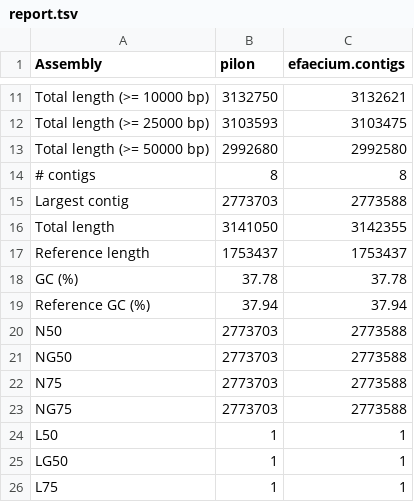
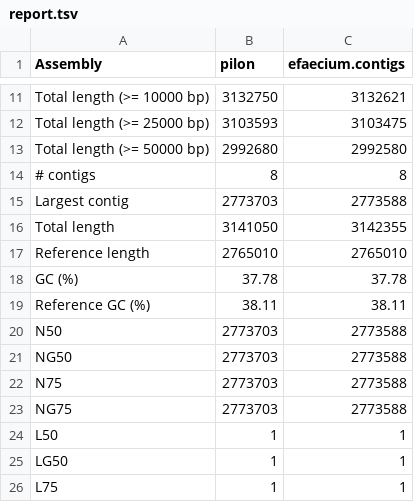
Before and after one commit to ljmesi/Genome_analysis, a TSV file: analyses/03_genome_assembly/PacBio_corrected_Illumina_evaluation/Quast_1/report.tsv, drawn as a sheet; only a part is shown, gaps mark what is left out; the diff covers the shown part only.

```diff
--- a/analyses/03_genome_assembly/PacBio_corrected_Illumina_evaluation/Quast_1/report.tsv
+++ b/analyses/03_genome_assembly/PacBio_corrected_Illumina_evaluation/Quast_1/report.tsv
@@ -16,5 +16,5 @@ Largest contig	2773703	2773588
 Total length	3141050	3142355
-Reference length	1753437	1753437
+Reference length	2765010	2765010
 GC (%)	37.78	37.78
-Reference GC (%)	37.94	37.94
+Reference GC (%)	38.11	38.11
 N50	2773703	2773588
```
Also changed, not shown: 2 added rows and 25 edited cells elsewhere in this file, analyses/03_genome_assembly/PacBio_corrected_Illumina_evaluation/Quast_1/contigs_reports/all_alignments_pilon.tsv, analyses/03_genome_assembly/PacBio_corrected_Illumina_evaluation/Quast_1/contigs_reports/misassemblies_report.tsv, 56 other files.
